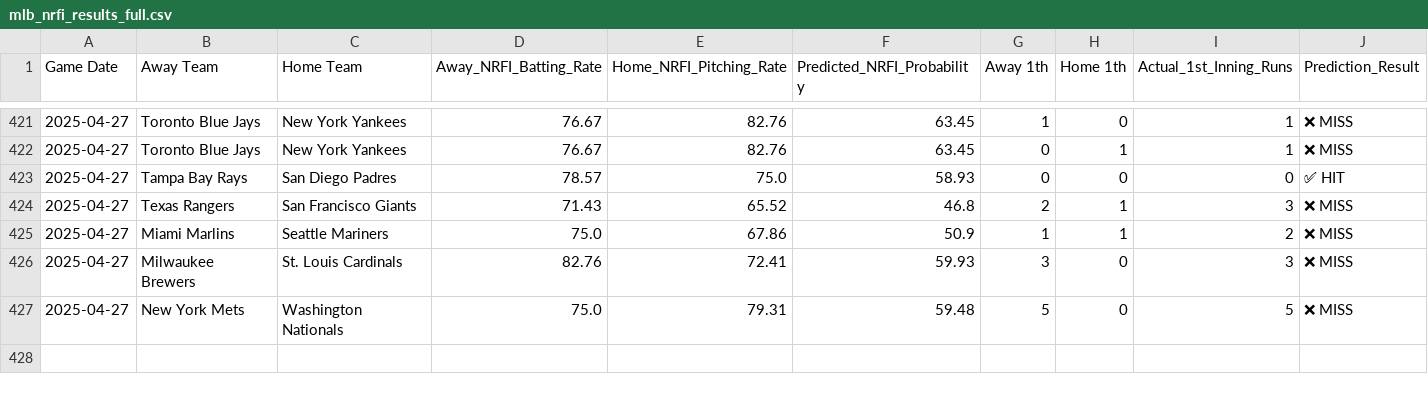
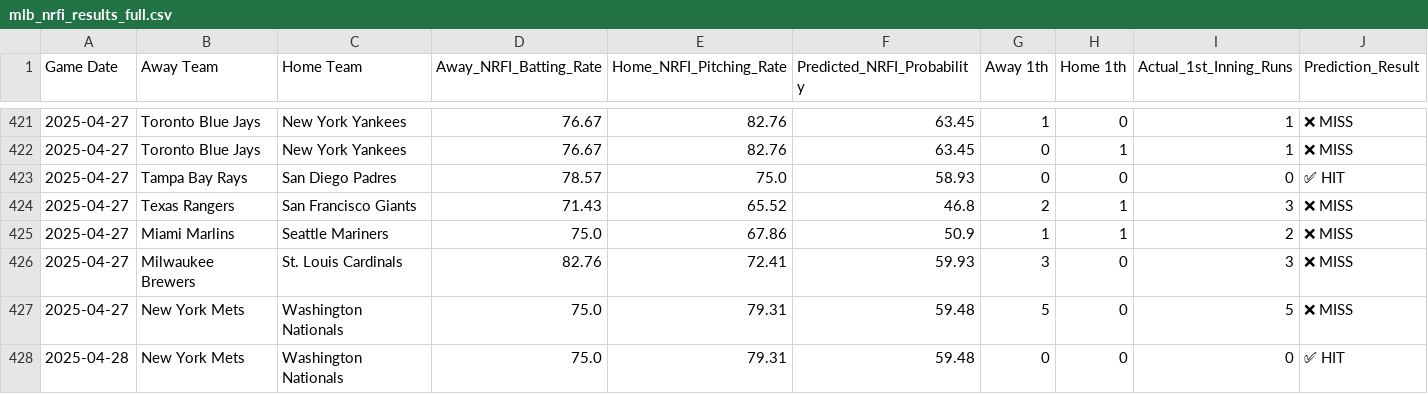
Before and after one commit to radgator13/mlb-scratch-model-v3.5, a CSV file: data/mlb_nrfi_results_full.csv, drawn as a sheet; only a part is shown, gaps mark what is left out; the diff names each change by its address in the sheet, - before the commit and + after, or states it on an @@ line.

```diff
--- a/data/mlb_nrfi_results_full.csv
+++ b/data/mlb_nrfi_results_full.csv
+row 428: 2025-04-28 | New York Mets | Washington Nationals | 75.0 | 79.31 | 59.48 | 0 | 0 | 0 | ✅ HIT
```
Also changed, not shown: data/mlb_boxscores_full.csv.
